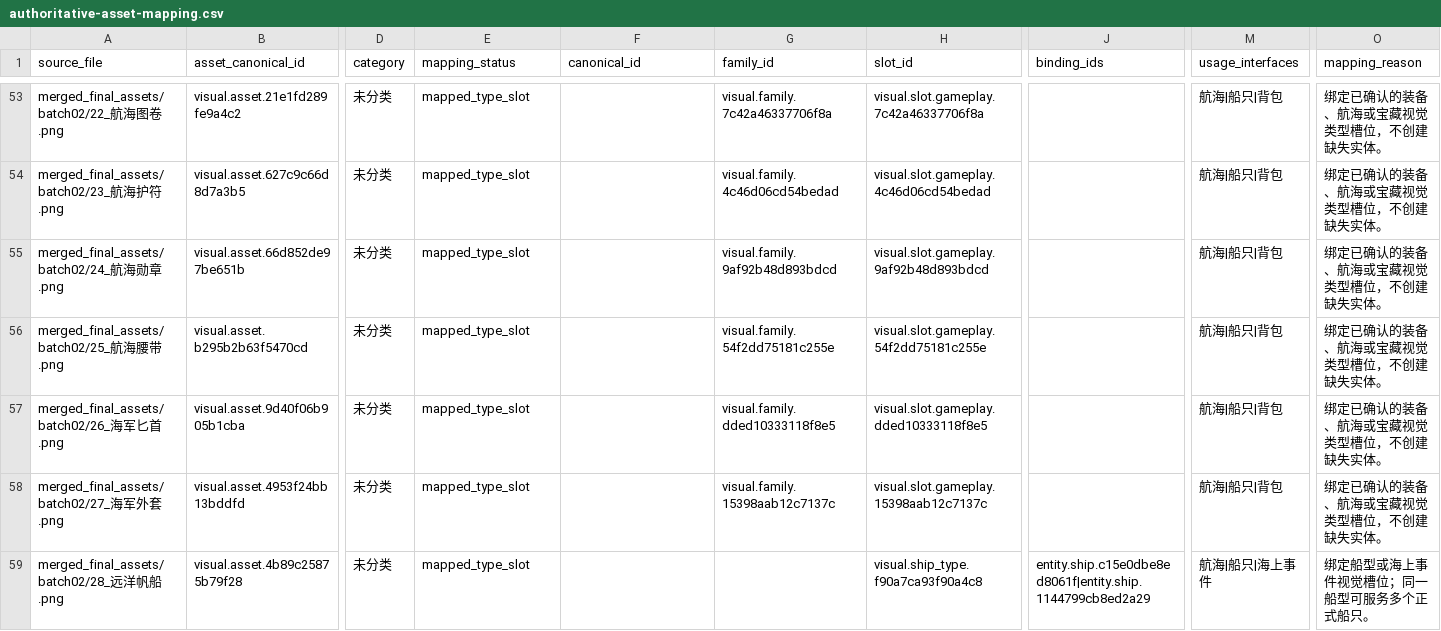
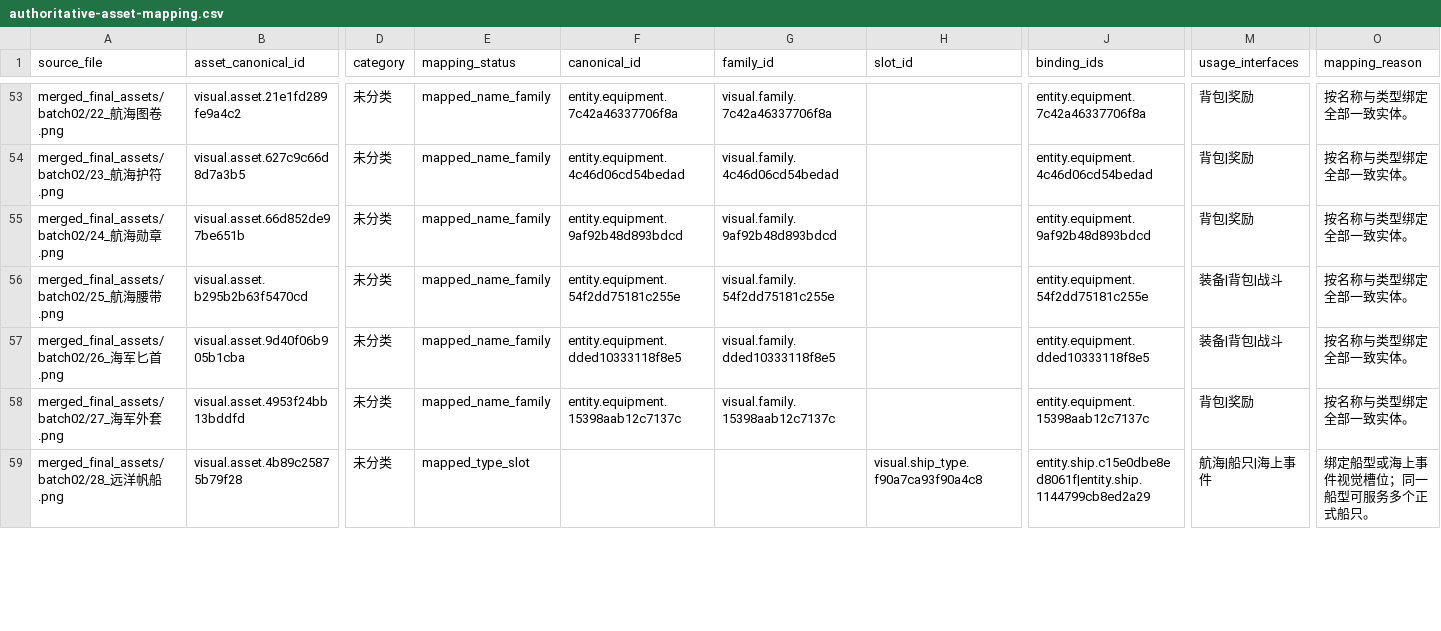
Before and after one commit to CooperZhuang/zhsh-mmo-server, a CSV file: docs/design/authoritative-asset-mapping.csv, drawn as a sheet; only a part is shown, gaps mark what is left out; the diff covers the shown part only; the diff names each change by its address in the sheet, - before the commit and + after, or states it on an @@ line.

```diff
--- a/docs/design/authoritative-asset-mapping.csv
+++ b/docs/design/authoritative-asset-mapping.csv
-E53:E58 (mapping_status): mapped_type_slot
+E53:E58 (mapping_status): mapped_name_family
-F53 (canonical_id): (empty)
+F53 (canonical_id): entity.equipment.7c42a46337706f8a
-H53 (slot_id): visual.slot.gameplay.7c42a46337706f8a
+H53 (slot_id): (empty)
-J53 (binding_ids): (empty)
+J53 (binding_ids): entity.equipment.7c42a46337706f8a
-M53:M55 (usage_interfaces): 航海|船只|背包
+M53:M55 (usage_interfaces): 背包|奖励
-O53:O58 (mapping_reason): 绑定已确认的装备、航海或宝藏视觉类型槽位，不创建缺失实体。
+O53:O58 (mapping_reason): 按名称与类型绑定全部一致实体。
-F54 (canonical_id): (empty)
+F54 (canonical_id): entity.equipment.4c46d06cd54bedad
-H54 (slot_id): visual.slot.gameplay.4c46d06cd54bedad
+H54 (slot_id): (empty)
-J54 (binding_ids): (empty)
+J54 (binding_ids): entity.equipment.4c46d06cd54bedad
-F55 (canonical_id): (empty)
+F55 (canonical_id): entity.equipment.9af92b48d893bdcd
-H55 (slot_id): visual.slot.gameplay.9af92b48d893bdcd
+H55 (slot_id): (empty)
-J55 (binding_ids): (empty)
+J55 (binding_ids): entity.equipment.9af92b48d893bdcd
-F56 (canonical_id): (empty)
+F56 (canonical_id): entity.equipment.54f2dd75181c255e
-H56 (slot_id): visual.slot.gameplay.54f2dd75181c255e
+H56 (slot_id): (empty)
-J56 (binding_ids): (empty)
+J56 (binding_ids): entity.equipment.54f2dd75181c255e
-M56:M57 (usage_interfaces): 航海|船只|背包
+M56:M57 (usage_interfaces): 装备|背包|战斗
-F57 (canonical_id): (empty)
+F57 (canonical_id): entity.equipment.dded10333118f8e5
-H57 (slot_id): visual.slot.gameplay.dded10333118f8e5
+H57 (slot_id): (empty)
-J57 (binding_ids): (empty)
+J57 (binding_ids): entity.equipment.dded10333118f8e5
-F58 (canonical_id): (empty)
+F58 (canonical_id): entity.equipment.15398aab12c7137c
-H58 (slot_id): visual.slot.gameplay.15398aab12c7137c
+H58 (slot_id): (empty)
-J58 (binding_ids): (empty)
+J58 (binding_ids): entity.equipment.15398aab12c7137c
-M58 (usage_interfaces): 航海|船只|背包
+M58 (usage_interfaces): 背包|奖励
```
Also changed, not shown: 143 edited cells elsewhere in this file, 47 other files.
